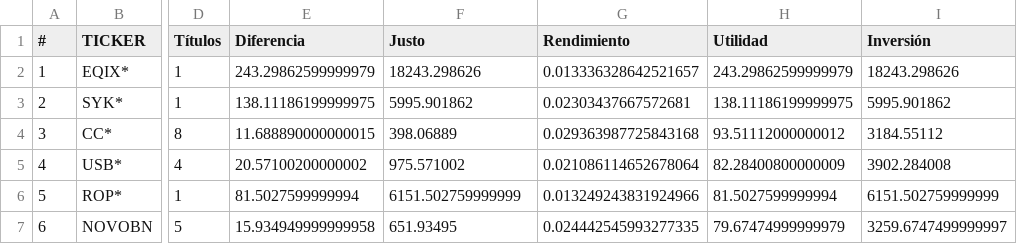
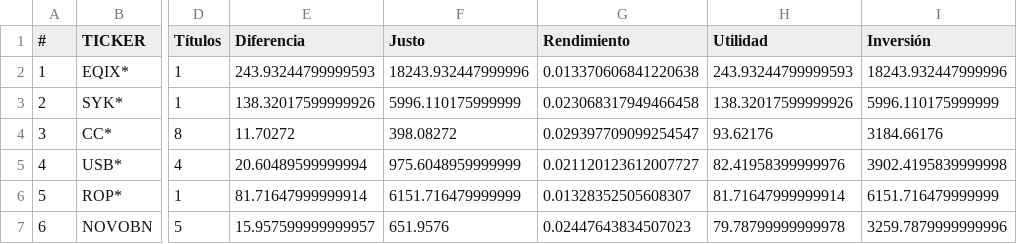
Before and after one commit to CompositeManTrader/Arbitraje-Dashboard, a CSV file: data/compra.csv, drawn as a sheet; only a part is shown, gaps mark what is left out; the diff covers the shown part only; the diff names each change by its address in the sheet, - before the commit and + after, or states it on an @@ line.

Commit message:
update: 2026-04-14 01:32:09

```diff
--- a/data/compra.csv
+++ b/data/compra.csv
-E2 (Diferencia): 243.29862599999979
+E2 (Diferencia): 243.93244799999593
-F2 (Justo): 18243.298626
+F2 (Justo): 18243.932447999996
-G2 (Rendimiento): 0.013336328642521657
+G2 (Rendimiento): 0.013370606841220638
-H2 (Utilidad): 243.29862599999979
+H2 (Utilidad): 243.93244799999593
-I2 (Inversión): 18243.298626
+I2 (Inversión): 18243.932447999996
-E3 (Diferencia): 138.11186199999975
+E3 (Diferencia): 138.32017599999926
-F3 (Justo): 5995.901862
+F3 (Justo): 5996.110175999999
-G3 (Rendimiento): 0.02303437667572681
+G3 (Rendimiento): 0.023068317949466458
-H3 (Utilidad): 138.11186199999975
+H3 (Utilidad): 138.32017599999926
-I3 (Inversión): 5995.901862
+I3 (Inversión): 5996.110175999999
-E4 (Diferencia): 11.688890000000015
+E4 (Diferencia): 11.70272
-F4 (Justo): 398.06889
+F4 (Justo): 398.08272
-G4 (Rendimiento): 0.029363987725843168
+G4 (Rendimiento): 0.029397709099254547
-H4 (Utilidad): 93.51112000000012
+H4 (Utilidad): 93.62176
-I4 (Inversión): 3184.55112
+I4 (Inversión): 3184.66176
-E5 (Diferencia): 20.57100200000002
+E5 (Diferencia): 20.60489599999994
-F5 (Justo): 975.571002
+F5 (Justo): 975.6048959999999
-G5 (Rendimiento): 0.021086114652678064
+G5 (Rendimiento): 0.021120123612007727
-H5 (Utilidad): 82.28400800000009
+H5 (Utilidad): 82.41958399999976
-I5 (Inversión): 3902.284008
+I5 (Inversión): 3902.4195839999998
-E6 (Diferencia): 81.5027599999994
+E6 (Diferencia): 81.71647999999914
-F6 (Justo): 6151.502759999999
+F6 (Justo): 6151.716479999999
-G6 (Rendimiento): 0.013249243831924966
+G6 (Rendimiento): 0.01328352505608307
-H6 (Utilidad): 81.5027599999994
+H6 (Utilidad): 81.71647999999914
-I6 (Inversión): 6151.502759999999
+I6 (Inversión): 6151.716479999999
-E7 (Diferencia): 15.934949999999958
+E7 (Diferencia): 15.957599999999957
-F7 (Justo): 651.93495
+F7 (Justo): 651.9576
-G7 (Rendimiento): 0.024442545993277335
+G7 (Rendimiento): 0.02447643834507023
-H7 (Utilidad): 79.67474999999979
+H7 (Utilidad): 79.78799999999978
-I7 (Inversión): 3259.6747499999997
+I7 (Inversión): 3259.7879999999996
```
Also changed, not shown: 25 edited cells elsewhere in this file.
